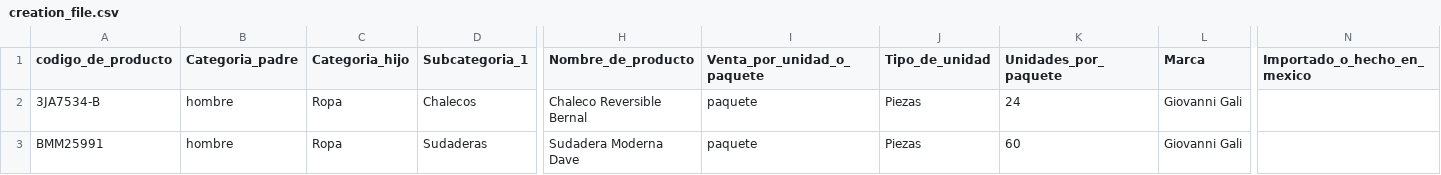
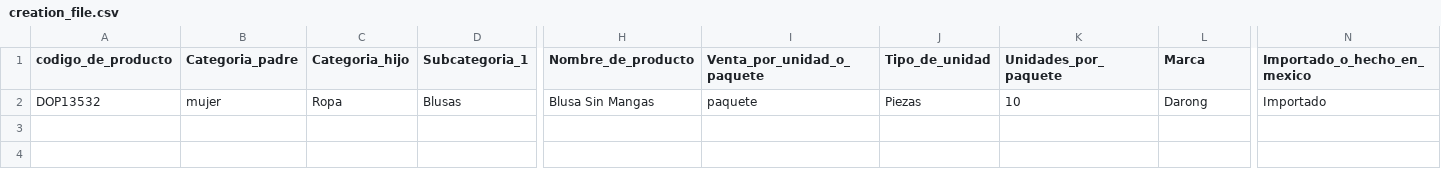
Before and after one commit to rintin-mx/rintin-app, a CSV file: creation_file.csv, drawn as a sheet; only a part is shown, gaps mark what is left out; removed rows and columns are numbered as before the commit, all else as after; rows hold the shown columns only; the diff names each change by its address in the sheet, - before the commit and + after, or states it on an @@ line.

```diff
--- a/creation_file.csv
+++ b/creation_file.csv
-row 2: 3JA7534-B | hombre | Ropa | Chalecos | Chaleco Reversible Bernal | paquete | Piezas | 24 | Giovanni Gali
-row 3: BMM25991 | hombre | Ropa | Sudaderas | Sudadera Moderna Dave | paquete | Piezas | 60 | Giovanni Gali
+row 2: DOP13532 | mujer | Ropa | Blusas | Blusa Sin Mangas | paquete | Piezas | 10 | Darong | Importado
```
Also changed, not shown: 15 other files.
